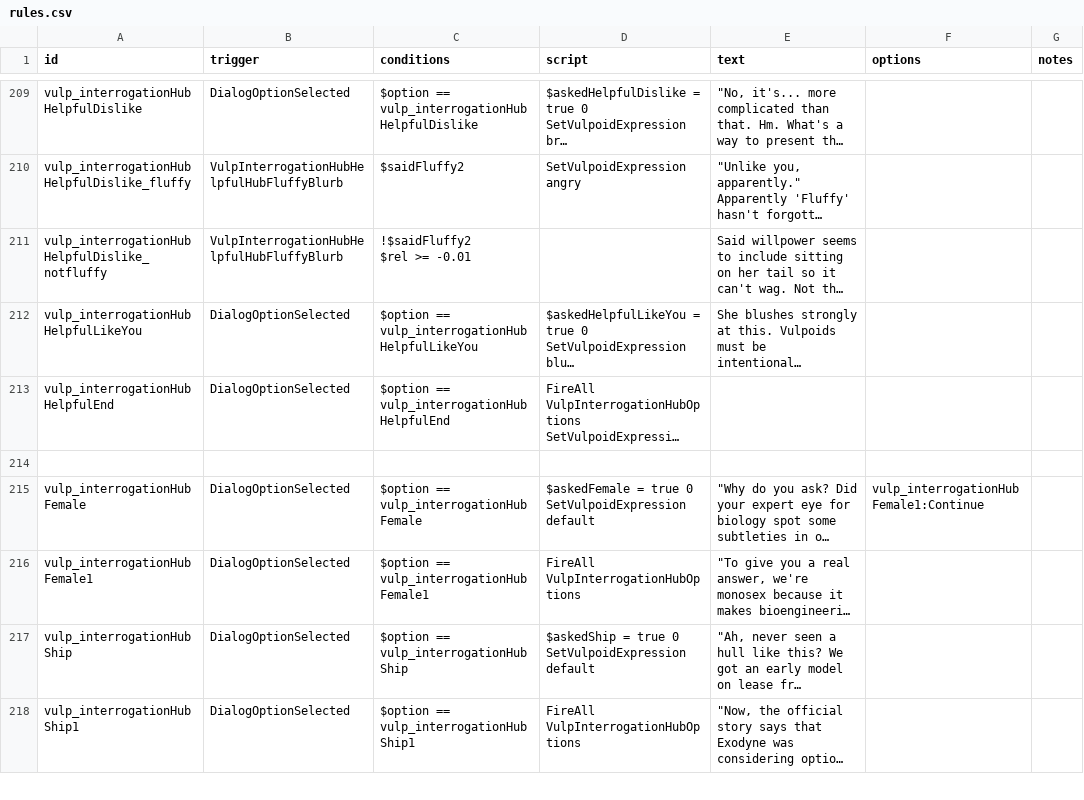
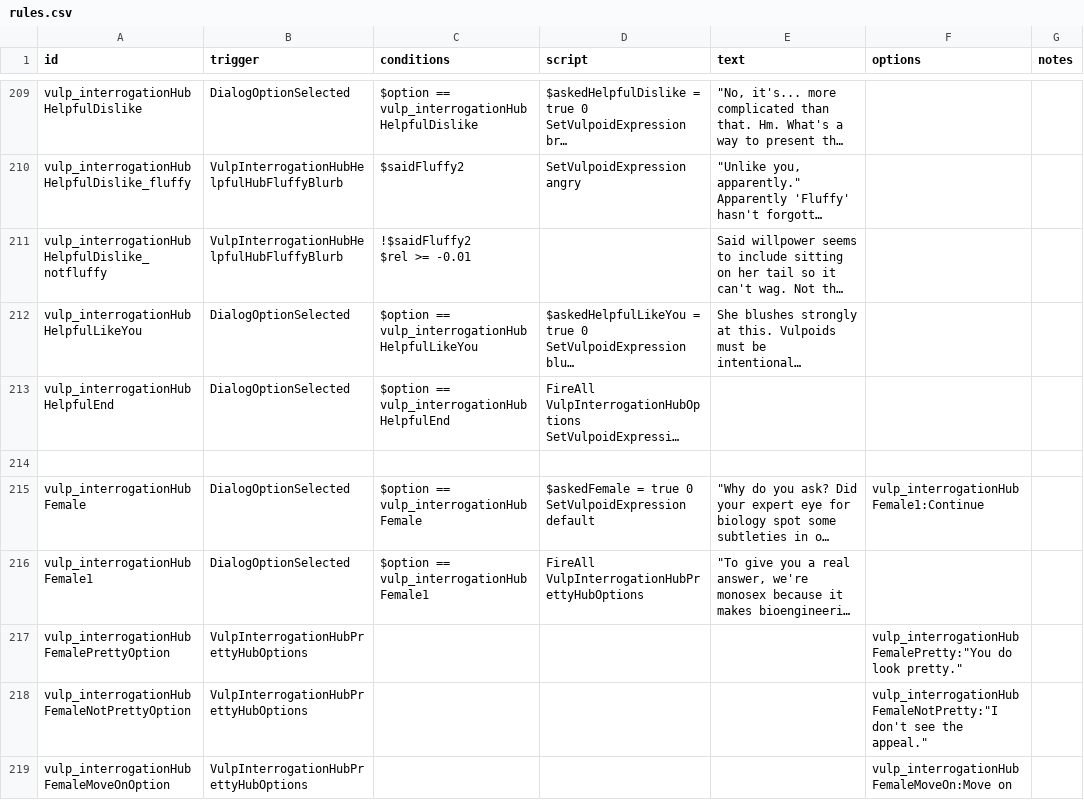
Before and after one commit to confer0/vulpoids, a CSV file: data/campaign/rules.csv, drawn as a sheet; only a part is shown, gaps mark what is left out; the shorter side is filled out with more unchanged rows; long unchanged cells end in …; the diff covers the shown part only; the diff names each change by its address in the sheet, - before the commit and + after, or states it on an @@ line.

Commit message:
choice of responses for appearance

```diff
--- a/data/campaign/rules.csv
+++ b/data/campaign/rules.csv
-D216 (script): FireAll VulpInterrogationHubOptions
+D216 (script): FireAll VulpInterrogationHubPrettyHubOptions
+row 217: vulp_interrogationHubFemalePrettyOption | VulpInterrogationHubPrettyHubOptions |  |  |  | vulp_interrogationHubFemalePretty:"You do look pretty."
+row 218: vulp_interrogationHubFemaleNotPrettyOption | VulpInterrogationHubPrettyHubOptions |  |  |  | vulp_interrogationHubFemaleNotPretty:"I don't see the appeal."
+row 219: vulp_interrogationHubFemaleMoveOnOption | VulpInterrogationHubPrettyHubOptions |  |  |  | vulp_interrogationHubFemaleMoveOn:Move on
```
Also changed, not shown: 3 added rows and 4 edited cells elsewhere in this file.
